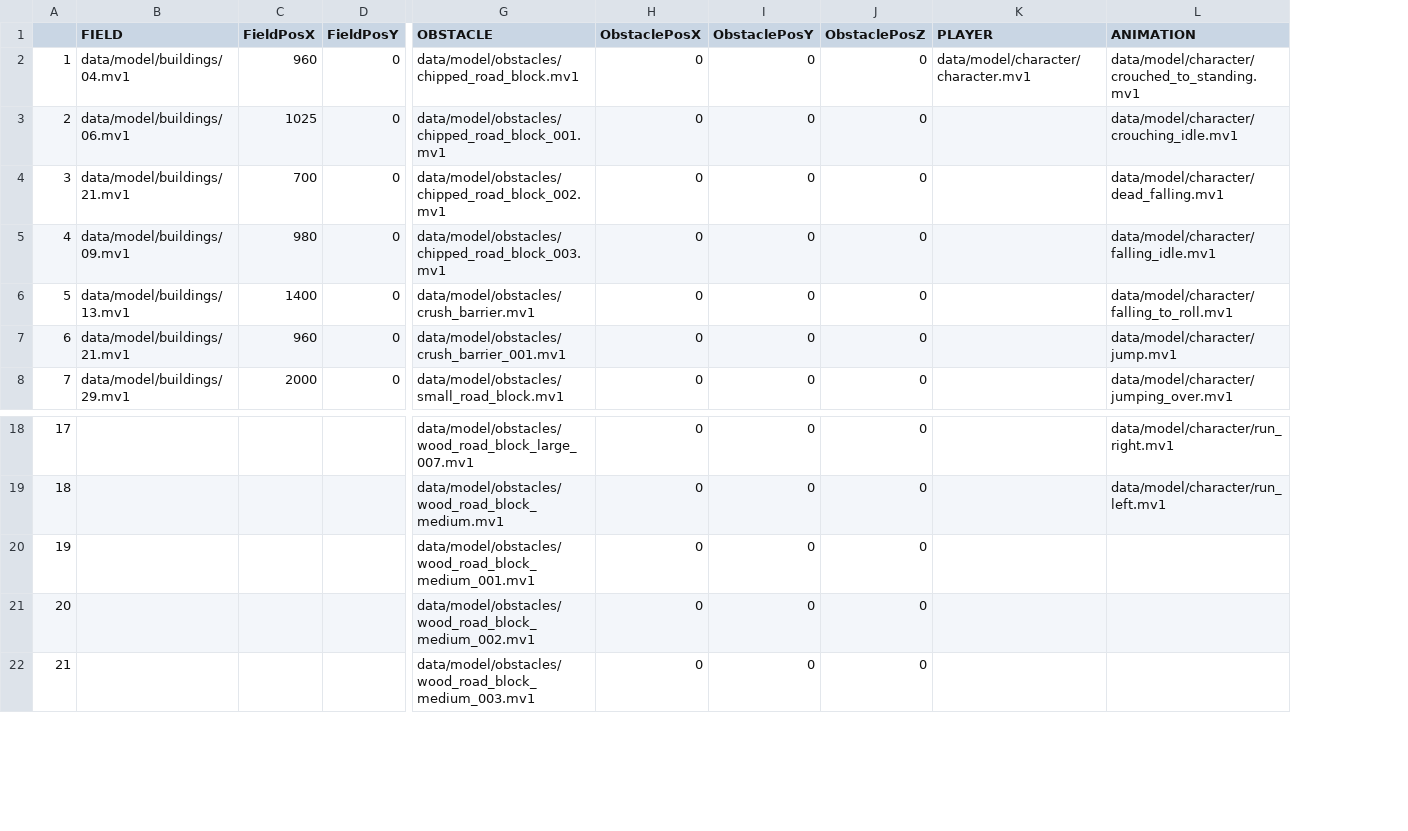
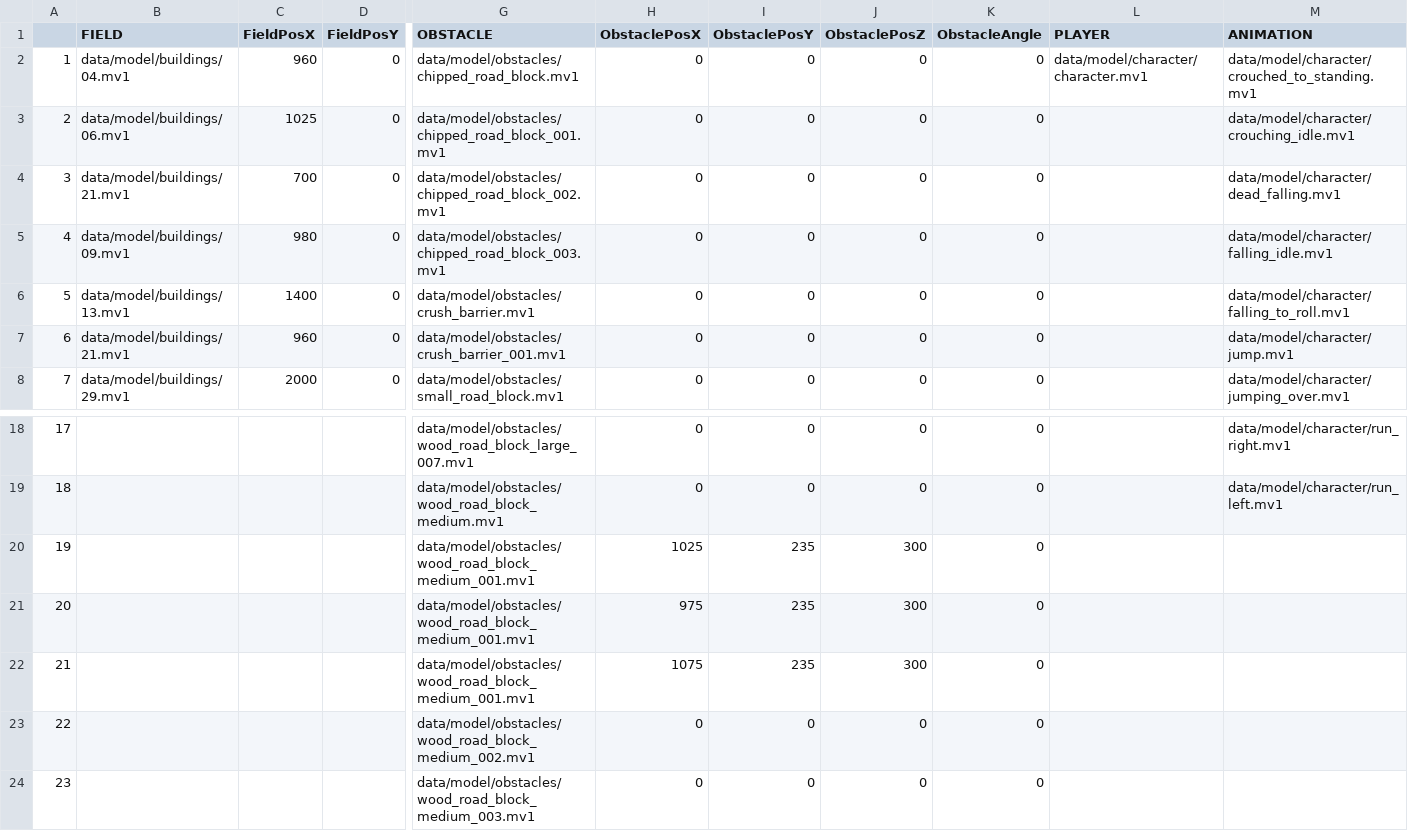
Before and after one commit to NatsukiYoshioka/3DParkourAction, a CSV file: GameFile/data/file/data.csv, drawn as a sheet; only a part is shown, gaps mark what is left out; removed rows and columns are numbered as before the commit, all else as after; rows hold the shown columns only; the diff names each change by its address in the sheet, - before the commit and + after, or states it on an @@ line.

Commit message:
Update sliding behavior & Set obstacle collision

```diff
--- a/GameFile/data/file/data.csv
+++ b/GameFile/data/file/data.csv
+column K (ObstacleAngle), rows 2-8: all 0; rows 18-19: 0 | 0; rows 23-24: 0 | 0
-row 20: 19 |  |  |  | data/model/obstacles/wood_road_block_medium_001.mv1 | 0 | 0 | 0
+row 20: 19 |  |  |  | data/model/obstacles/wood_road_block_medium_001.mv1 | 1025 | 235 | 300 | 0
+row 21: 20 |  |  |  | data/model/obstacles/wood_road_block_medium_001.mv1 | 975 | 235 | 300 | 0
+row 22: 21 |  |  |  | data/model/obstacles/wood_road_block_medium_001.mv1 | 1075 | 235 | 300 | 0
@@ column A renumbered from row 23 down @@
```
Also changed, not shown: 10 other files.
